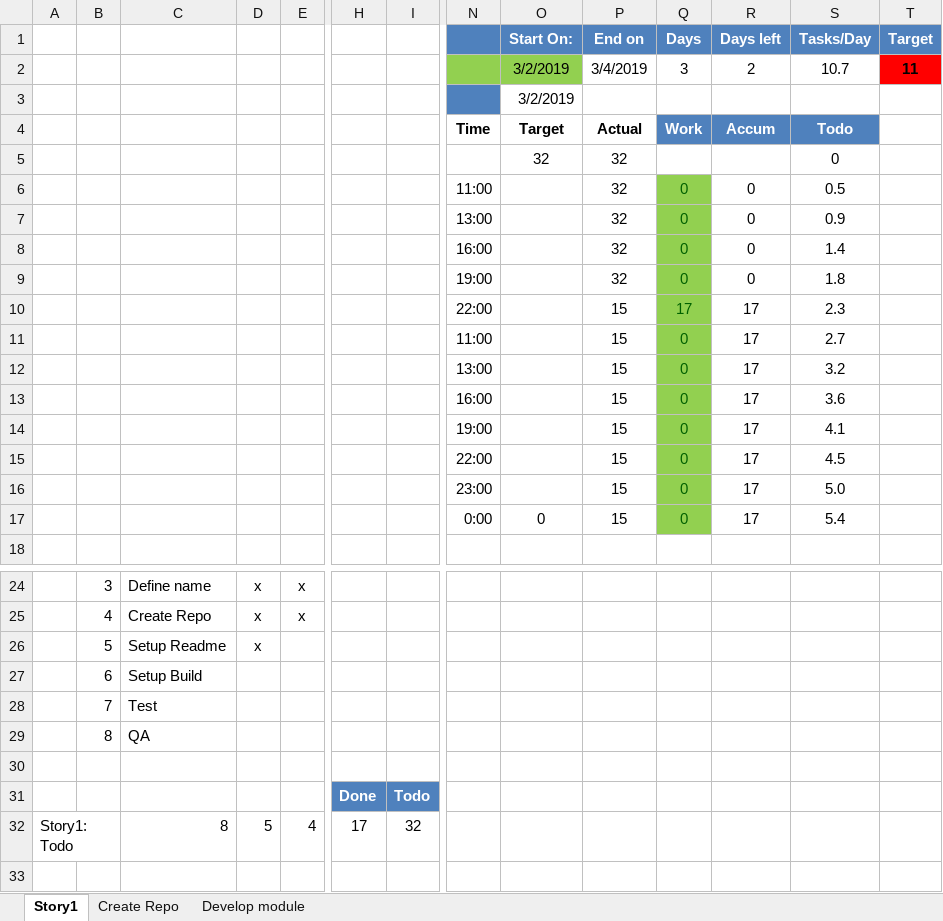
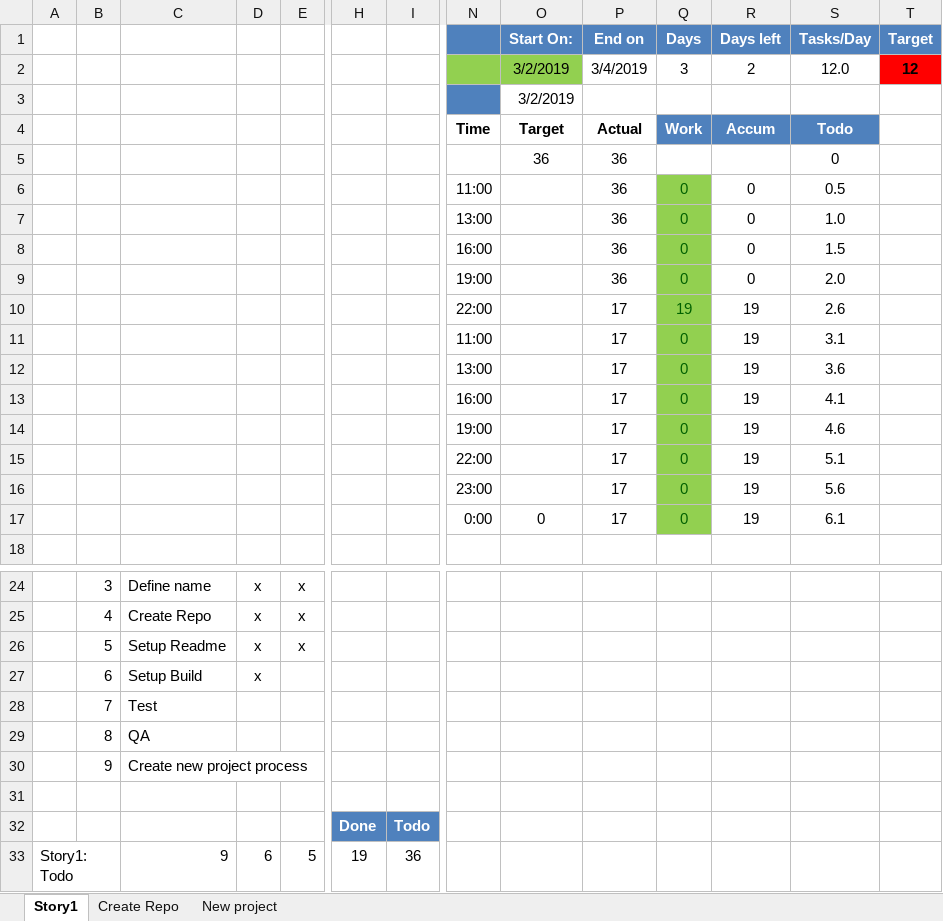
Before and after one commit to woongsikchoi/see_it_done, an Excel workbook: designs/NewProject_Template_v1.xlsx, sheet Story1, drawn as a sheet; only a part is shown, gaps mark what is left out; values as stored, in another font and other column widths than the file's, no borders; charts and pictures and conditional formats and table styles not drawn; removed rows and columns are numbered as before the commit, all else as after; rows hold the shown columns only; the diff names each change by its address in the sheet, - before the commit and + after, or states it on an @@ line.

Commit message:
new app template

```diff
--- a/designs/NewProject_Template_v1.xlsx (sheet Story1)
+++ b/designs/NewProject_Template_v1.xlsx (sheet Story1)
-sheet tab: Develop module
+sheet tab: New project
-S2 (Tasks/Day): 10.7
+S2 (Tasks/Day): 12.0
-T2 (Target): 11
+T2 (Target): 12
-O5 (Start On:): 32
+O5 (Start On:): 36
-P5:P9 (End on): 32
+P5:P9 (End on): 36
-S7 (Tasks/Day): 0.9
+S7 (Tasks/Day): 1.0
-S8 (Tasks/Day): 1.4
+S8 (Tasks/Day): 1.5
-S9 (Tasks/Day): 1.8
+S9 (Tasks/Day): 2.0
-row 10:  |  |  |  |  |  |  | 22:00 |  | 15 | 17 | 17 | 2.3
+row 10:  |  |  |  |  |  |  | 22:00 |  | 17 | 19 | 19 | 2.6
-P11:P17 (End on): 15
+P11:P17 (End on): 17
-R11:R17 (Days left): 17
+R11:R17 (Days left): 19
-S11 (Tasks/Day): 2.7
+S11 (Tasks/Day): 3.1
-S12 (Tasks/Day): 3.2
+S12 (Tasks/Day): 3.6
-S13 (Tasks/Day): 3.6
+S13 (Tasks/Day): 4.1
-S14 (Tasks/Day): 4.1
+S14 (Tasks/Day): 4.6
-S15 (Tasks/Day): 4.5
+S15 (Tasks/Day): 5.1
-S16 (Tasks/Day): 5.0
+S16 (Tasks/Day): 5.6
-S17 (Tasks/Day): 5.4
+S17 (Tasks/Day): 6.1
-E26: (empty)
+E26: x
-D27: (empty)
+D27: x
+row 30:  | 9 | Create new project process
-C33: 8
+C33: 9
-D33: 5
+D33: 6
-E33: 4
+E33: 5
-H33: 17
+H33: 19
-I33: 32
+I33: 36
```
Also changed, not shown: sheet New project, sheet Create Repo, formulas that keep their value, charts or pictures, 7 other files.
